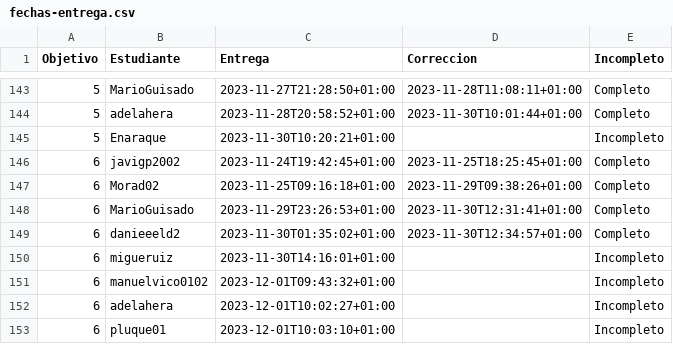
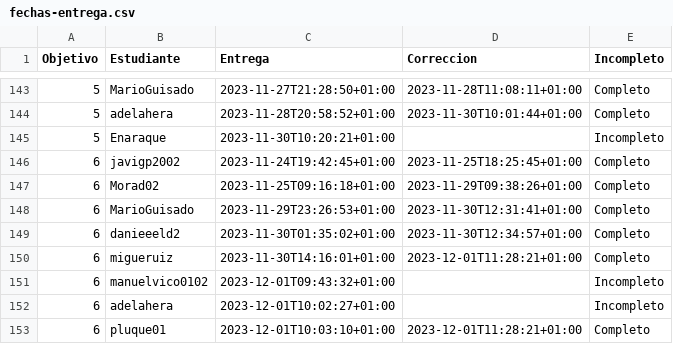
Before and after one commit to JJ/IV-23-24, a CSV file: data/fechas-entrega.csv, drawn as a sheet; only a part is shown, gaps mark what is left out.

```diff
--- a/data/fechas-entrega.csv
+++ b/data/fechas-entrega.csv
@@ -149,5 +149,5 @@ Objetivo;Estudiante;Entrega;Correccion;Incompleto
 6; danieeeld2;2023-11-30T01:35:02+01:00;2023-11-30T12:34:57+01:00;Completo
-6; migueruiz;2023-11-30T14:16:01+01:00;;Incompleto
+6; migueruiz;2023-11-30T14:16:01+01:00;2023-12-01T11:28:21+01:00;Completo
 6; manuelvico0102;2023-12-01T09:43:32+01:00;;Incompleto
 6; adelahera;2023-12-01T10:02:27+01:00;;Incompleto
-6; pluque01;2023-12-01T10:03:10+01:00;;Incompleto
+6; pluque01;2023-12-01T10:03:10+01:00;2023-12-01T11:28:21+01:00;Completo
```
Also changed, not shown: 1 other file.
